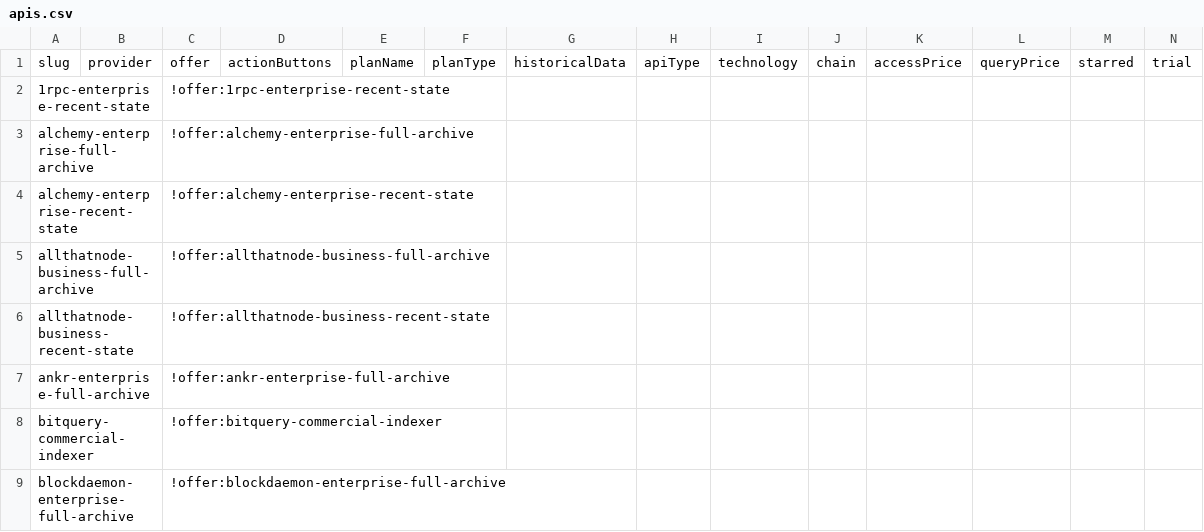
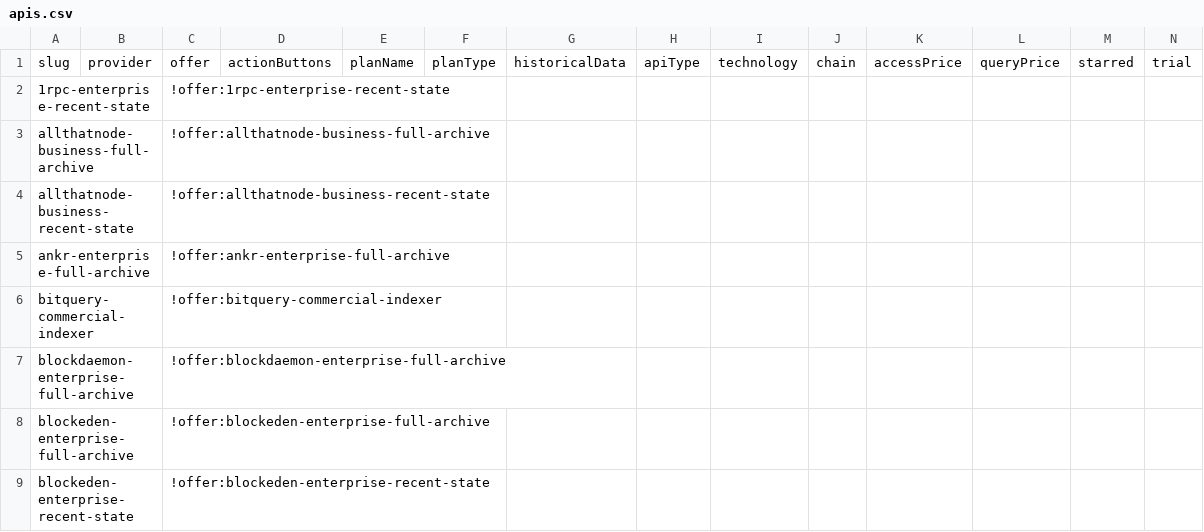
Before and after one commit to Kefia-02/chain-love, a CSV file: listings/all-networks/apis.csv, drawn as a sheet; only a part is shown; the shorter side is filled out with more unchanged rows; rows hold the shown columns only; the diff names each change by its address in the sheet, - before the commit and + after, or states it on an @@ line.

Commit message:
fix(apis): remove unsupported global Alchemy enterprise propagation

```diff
--- a/listings/all-networks/apis.csv
+++ b/listings/all-networks/apis.csv
-row 3: alchemy-enterprise-full-archive |  | !offer:alchemy-enterprise-full-archive
-row 4: alchemy-enterprise-recent-state |  | !offer:alchemy-enterprise-recent-state
```
